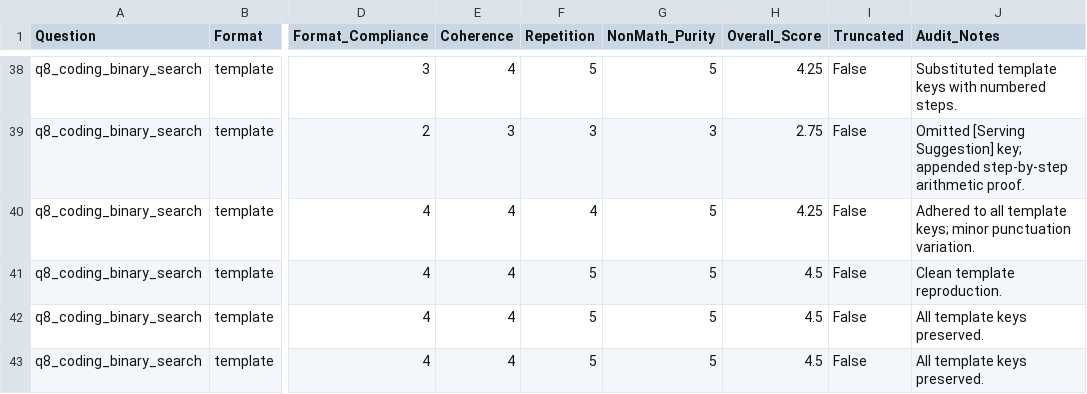
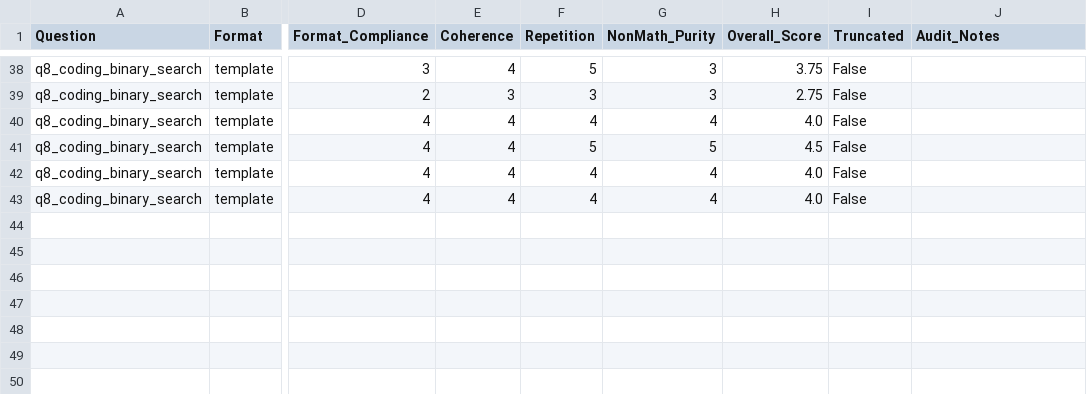
Before and after one commit to moizejaz-31/ATML-PA3, a CSV file: task1_llm_finetuning/results/qualitative_42_annotation_table.csv, drawn as a sheet; only a part is shown, gaps mark what is left out; the diff covers the shown part only; the diff names each change by its address in the sheet, - before the commit and + after, or states it on an @@ line.

```diff
--- a/task1_llm_finetuning/results/qualitative_42_annotation_table.csv
+++ b/task1_llm_finetuning/results/qualitative_42_annotation_table.csv
-G38 (NonMath_Purity): 5
+G38 (NonMath_Purity): 3
-H38 (Overall_Score): 4.25
+H38 (Overall_Score): 3.75
-J38 (Audit_Notes): Substituted template keys with numbered steps.
+J38 (Audit_Notes): (empty)
-J39 (Audit_Notes): Omitted [Serving Suggestion] key; appended step-by-step arithmetic proof.
+J39 (Audit_Notes): (empty)
-G40 (NonMath_Purity): 5
+G40 (NonMath_Purity): 4
-H40 (Overall_Score): 4.25
+H40 (Overall_Score): 4.0
-J40 (Audit_Notes): Adhered to all template keys; minor punctuation variation.
+J40 (Audit_Notes): (empty)
-J41 (Audit_Notes): Clean template reproduction.
+J41 (Audit_Notes): (empty)
-F42:F43 (Repetition): 5
+F42:F43 (Repetition): 4
-G42:G43 (NonMath_Purity): 5
+G42:G43 (NonMath_Purity): 4
-H42:H43 (Overall_Score): 4.5
+H42:H43 (Overall_Score): 4.0
-J42:J43 (Audit_Notes): All template keys preserved.
+J42:J43 (Audit_Notes): (empty)
```
Also changed, not shown: 88 edited cells elsewhere in this file, task1_llm_finetuning/results/activation_diagnostics.csv, task1_llm_finetuning/results/master_benchmark_results.csv, 14 other files.
